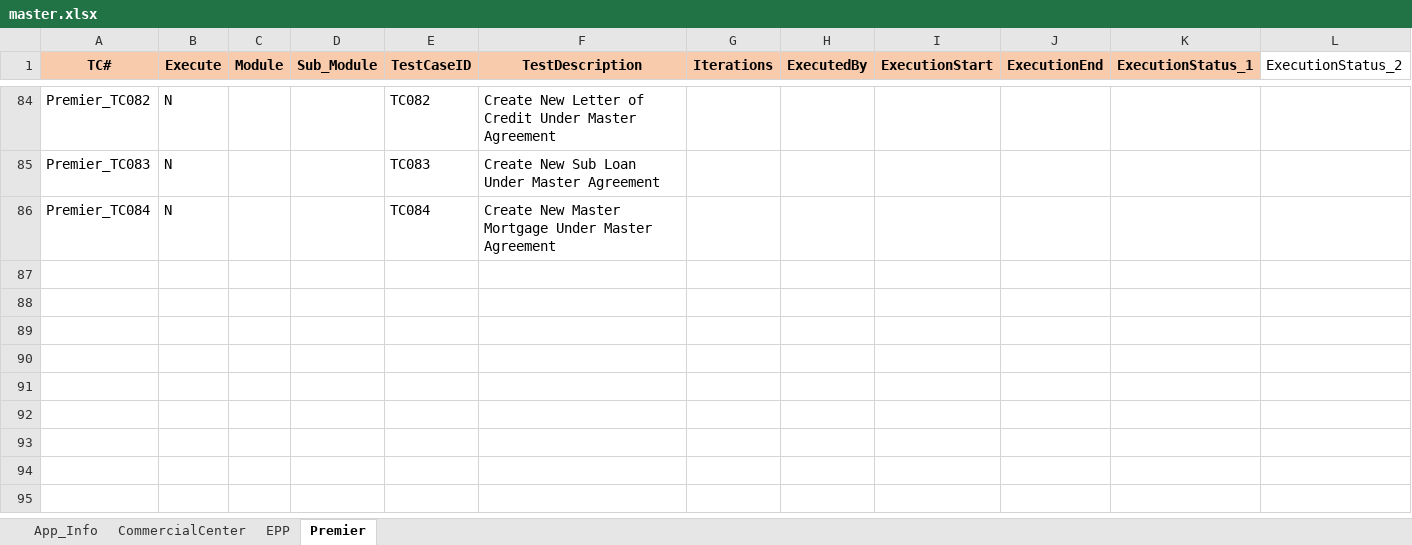
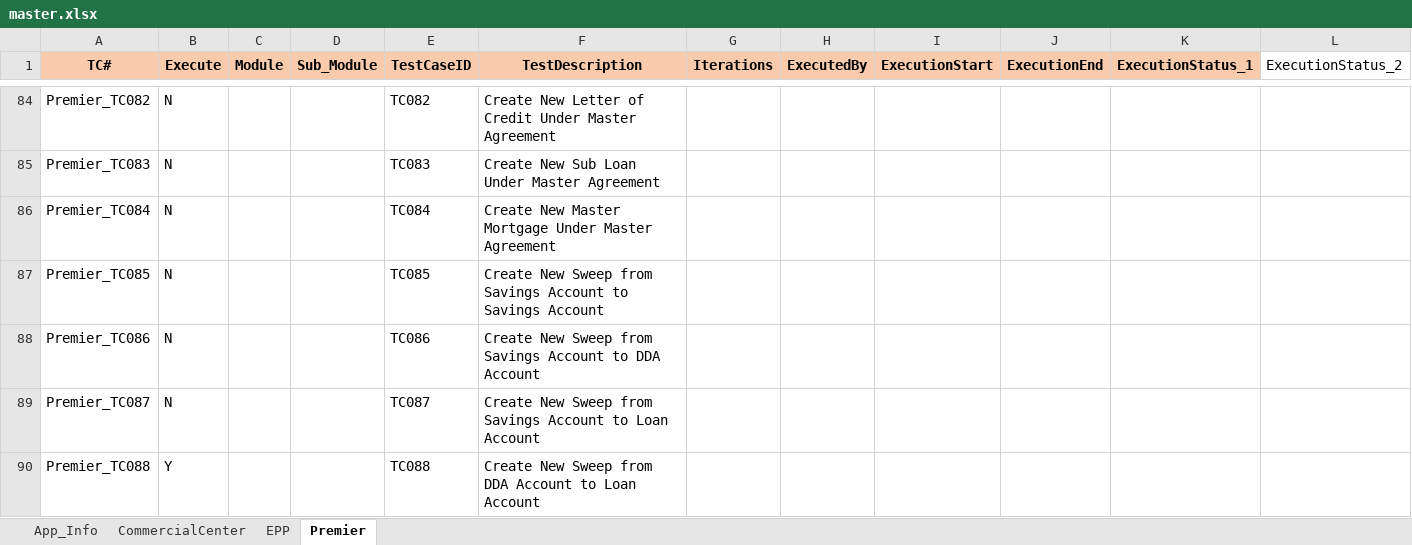
Before and after one commit to mokshamukh/Test_Automation, an Excel workbook: src/main/resources/testdesign/testcontroller/master.xlsx, sheet Premier, drawn as a sheet; only a part is shown, gaps mark what is left out; values as stored, in another font and other column widths than the file's, no borders; rows hold the shown columns only; the diff names each change by its address in the sheet, - before the commit and + after, or states it on an @@ line.

```diff
--- a/src/main/resources/testdesign/testcontroller/master.xlsx (sheet Premier)
+++ b/src/main/resources/testdesign/testcontroller/master.xlsx (sheet Premier)
+row 87: Premier_TC085 | N |  |  | TC085 | Create New Sweep from Savings Account to Savings Account
+row 88: Premier_TC086 | N |  |  | TC086 | Create New Sweep from Savings Account to DDA Account
+row 89: Premier_TC087 | N |  |  | TC087 | Create New Sweep from Savings Account to Loan Account
+row 90: Premier_TC088 | Y |  |  | TC088 | Create New Sweep from DDA Account to Loan Account
```
Also changed, not shown: 1 other file.
